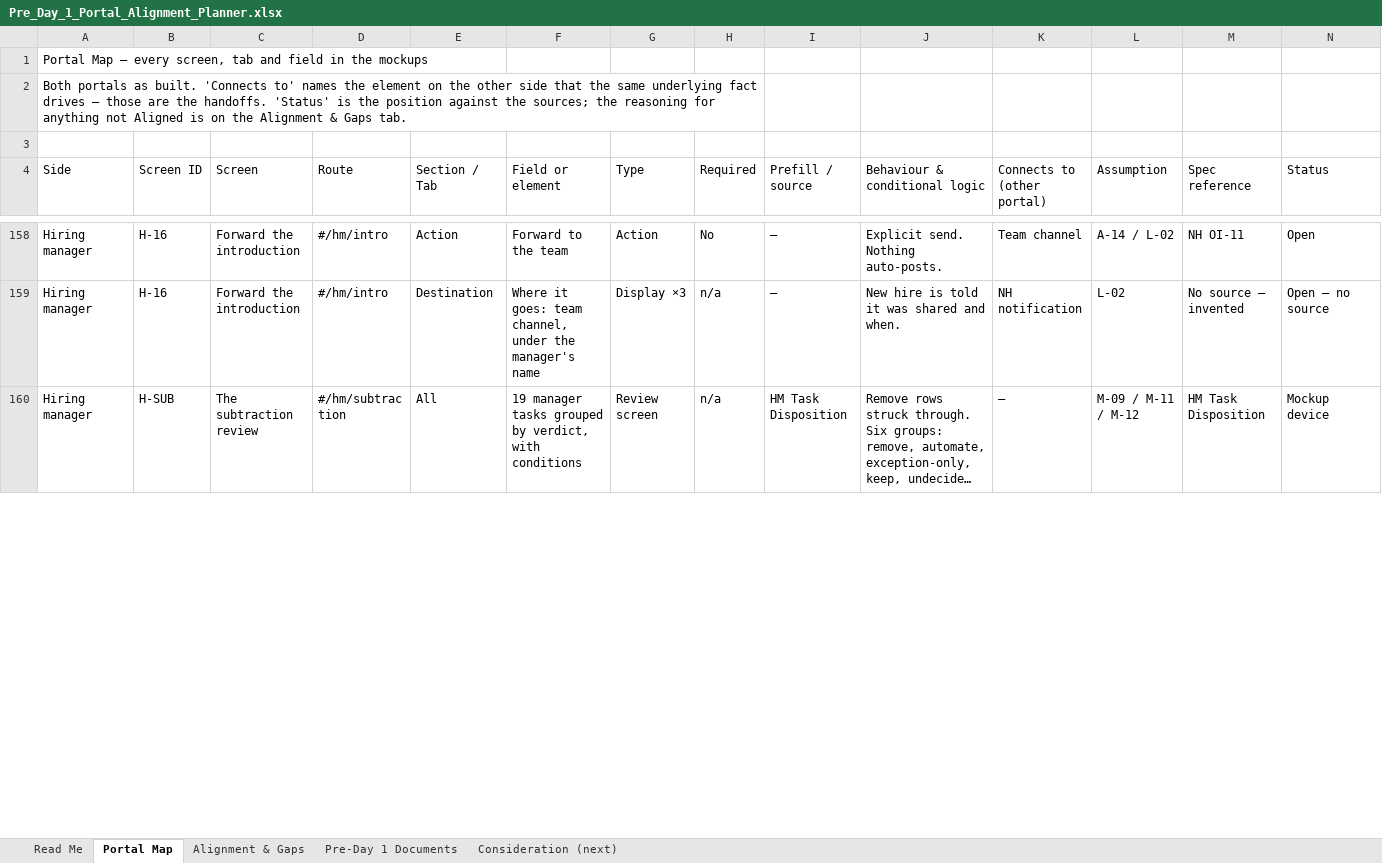
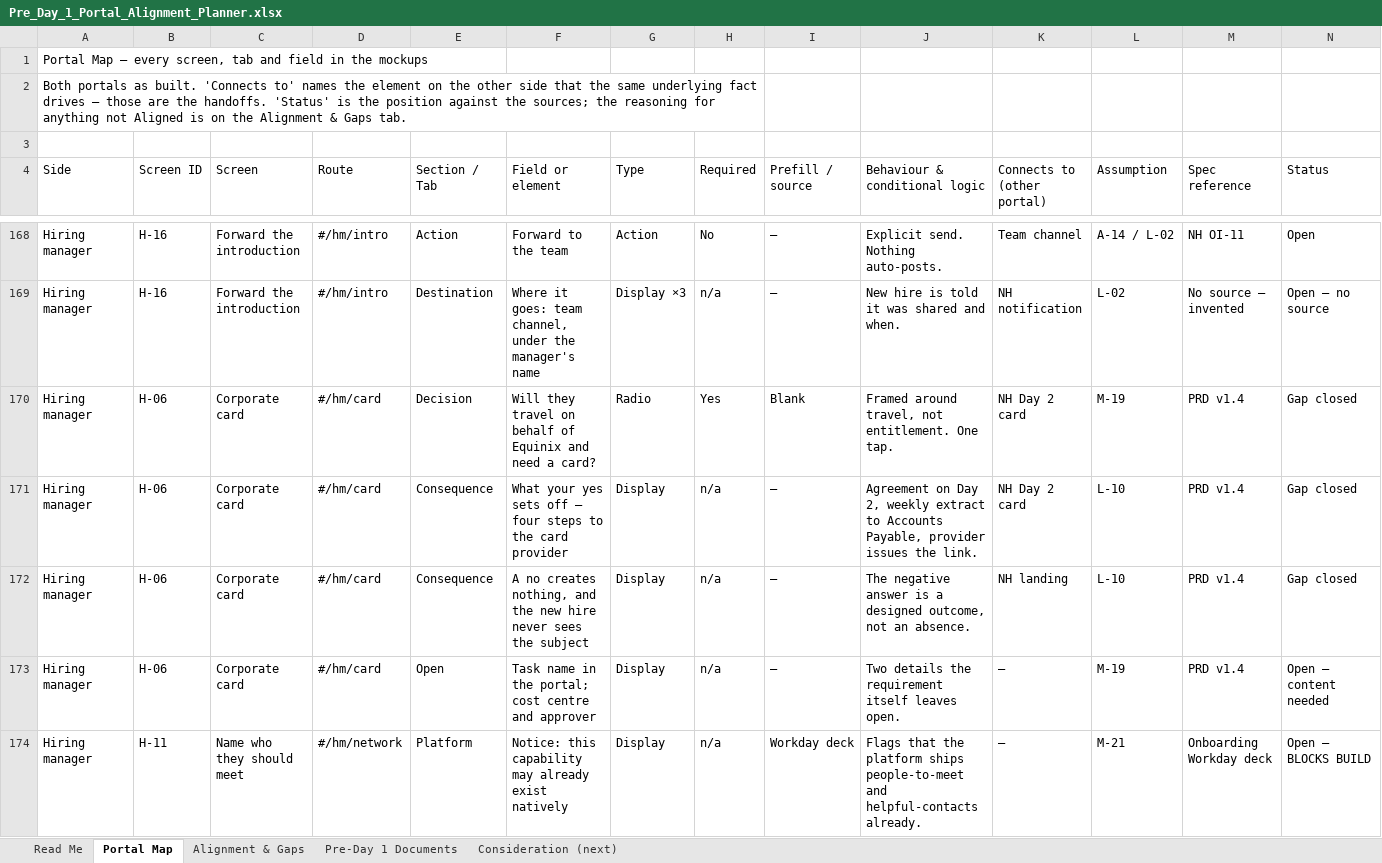
Before and after one commit to gedeariesta/ONBD-portal-prototype-, an Excel workbook: planning/Pre_Day_1_Portal_Alignment_Planner.xlsx, sheet Portal Map, drawn as a sheet; only a part is shown, gaps mark what is left out; the shorter side is filled out with more unchanged rows; long unchanged cells end in …; values as stored, in another font and other column widths than the file's, no cell formats; the diff covers the shown part only; the diff names each change by its address in the sheet, - before the commit and + after, or states it on an @@ line.

```diff
--- a/planning/Pre_Day_1_Portal_Alignment_Planner.xlsx (sheet Portal Map)
+++ b/planning/Pre_Day_1_Portal_Alignment_Planner.xlsx (sheet Portal Map)
+row 170: Hiring manager | H-06 | Corporate card | #/hm/card | Decision | Will they travel on behalf of Equinix and need a card? | Radio | Yes | Blank | Framed around travel, not entitlement. One tap. | NH Day 2 card | M-19 | PRD v1.4 | Gap closed
+row 171: Hiring manager | H-06 | Corporate card | #/hm/card | Consequence | What your yes sets off — four steps to the card provider | Display | n/a | — | Agreement on Day 2, weekly extract to Accounts Payable, provider issues the link. | NH Day 2 card | L-10 | PRD v1.4 | Gap closed
+row 172: Hiring manager | H-06 | Corporate card | #/hm/card | Consequence | A no creates nothing, and the new hire never sees the subject | Display | n/a | — | The negative answer is a designed outcome, not an absence. | NH landing | L-10 | PRD v1.4 | Gap closed
+row 173: Hiring manager | H-06 | Corporate card | #/hm/card | Open | Task name in the portal; cost centre and approver | Display | n/a | — | Two details the requirement itself leaves open. | — | M-19 | PRD v1.4 | Open — content needed
+row 174: Hiring manager | H-11 | Name who they should meet | #/hm/network | Platform | Notice: this capability may already exist natively | Display | n/a | Workday deck | Flags that the platform ships people-to-meet and helpful-contacts already. | — | M-21 | Onboarding Workday deck | Open — BLOCKS BUILD
```
Also changed, not shown: 12 added rows, 1 removed row and 17 edited cells elsewhere in this sheet, sheet Alignment & Gaps, sheet Pre-Day 1 Documents, sheet Read Me, cell formats, 9 other files.
